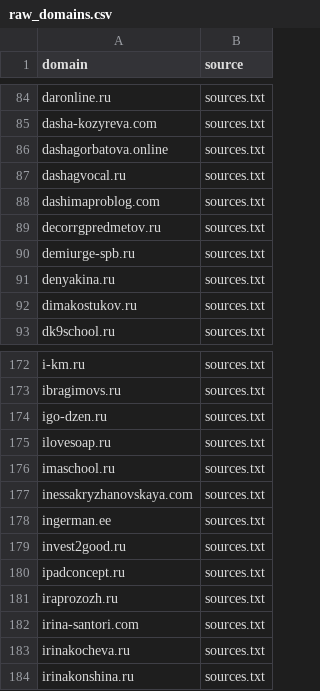
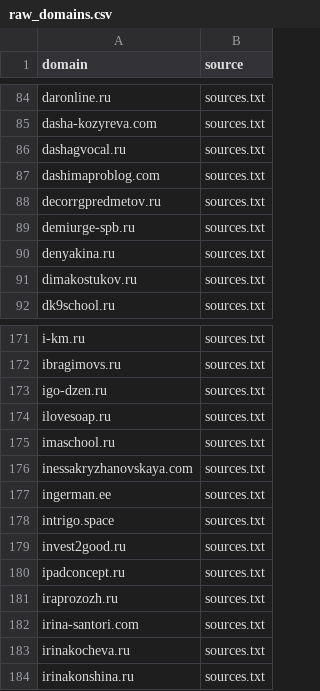
Before and after one commit to xlollypop22/rf-online-schools-registry., a CSV file: data/raw_domains.csv, drawn as a sheet; only a part is shown, gaps mark what is left out; removed rows and columns are numbered as before the commit, all else as after; the diff names each change by its address in the sheet, - before the commit and + after, or states it on an @@ line.

```diff
--- a/data/raw_domains.csv
+++ b/data/raw_domains.csv
-row 86: dashagorbatova.online | sources.txt
+row 178: intrigo.space | sources.txt
```
Also changed, not shown: data/registry_enriched.csv, data/registry_final.csv.
